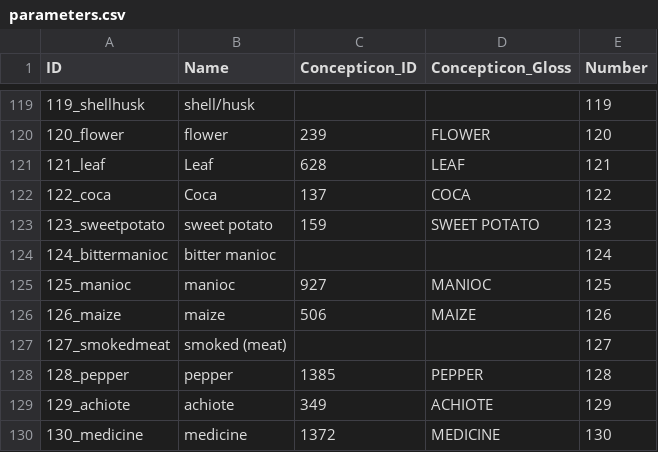
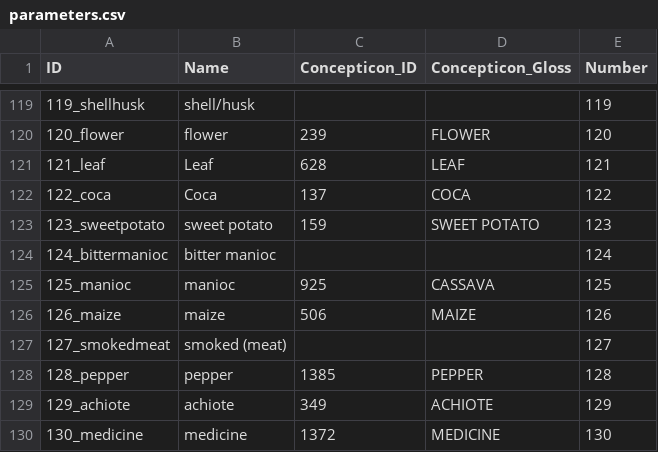
Before and after one commit to lexibank/carvalhopurus, a CSV file: cldf/parameters.csv, drawn as a sheet; only a part is shown, gaps mark what is left out.

```diff
--- a/cldf/parameters.csv
+++ b/cldf/parameters.csv
@@ -124,3 +124,3 @@ ID,Name,Concepticon_ID,Concepticon_Gloss,Number
 124_bittermanioc,bitter manioc,,,124
-125_manioc,manioc,927,MANIOC,125
+125_manioc,manioc,925,CASSAVA,125
 126_maize,maize,506,MAIZE,126
```
Also changed, not shown: 9 other files.
